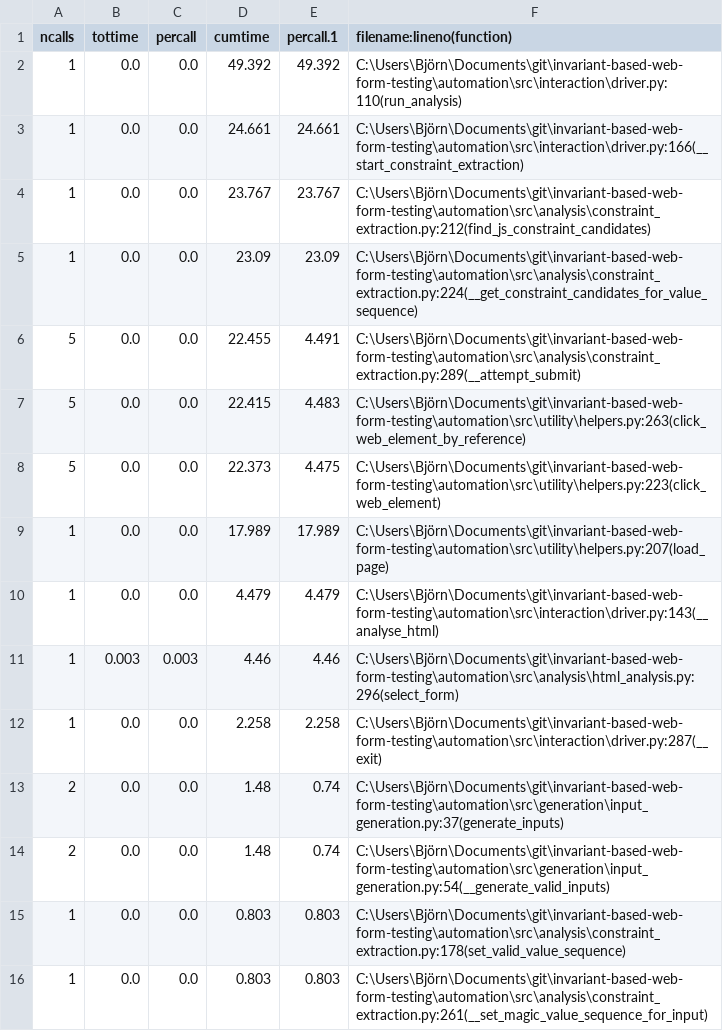
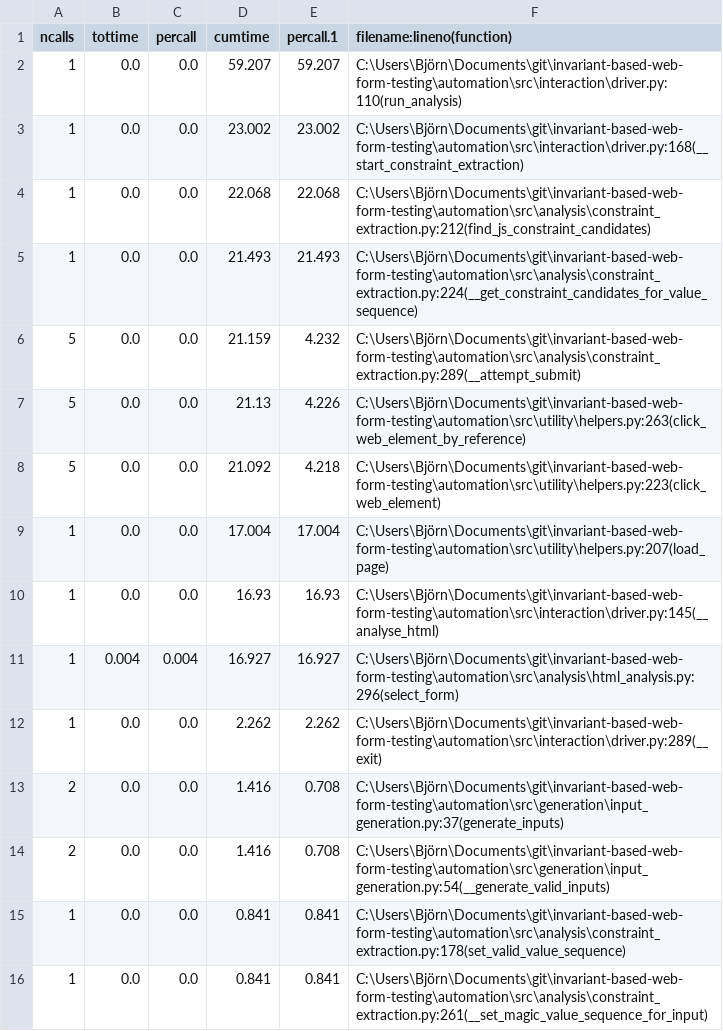
Before and after one commit to bjoernkarthein/web-form-constraint-solving, a CSV file: automation/evaluation/ghost_stats_clean.csv, drawn as a sheet; only a part is shown; the diff covers the shown part only.

```diff
--- a/automation/evaluation/ghost_stats_clean.csv
+++ b/automation/evaluation/ghost_stats_clean.csv
@@ -1,16 +1,16 @@
 ncalls,tottime,percall,cumtime,percall.1,filename:lineno(function)
-1,0.0,0.0,49.392,49.392,C:\Users\Björn\Documents\git\invariant-based-web-form-testing\automation\src\interaction\driver.py:110(run_analysis)
-1,0.0,0.0,24.661,24.661,C:\Users\Björn\Documents\git\invariant-based-web-form-testing\automation\src\interaction\driver.py:166(__start_constraint_extraction)
-1,0.0,0.0,23.767,23.767,C:\Users\Björn\Documents\git\invariant-based-web-form-testing\automation\src\analysis\constraint_extraction.py:212(find_js_constraint_candidates)
-1,0.0,0.0,23.09,23.09,C:\Users\Björn\Documents\git\invariant-based-web-form-testing\automation\src\analysis\constraint_extraction.py:224(__get_constraint_candidates_for_value_sequence)
-5,0.0,0.0,22.455,4.491,C:\Users\Björn\Documents\git\invariant-based-web-form-testing\automation\src\analysis\constraint_extraction.py:289(__attempt_submit)
-5,0.0,0.0,22.415,4.483,C:\Users\Björn\Documents\git\invariant-based-web-form-testing\automation\src\utility\helpers.py:263(click_web_element_by_reference)
-5,0.0,0.0,22.373,4.475,C:\Users\Björn\Documents\git\invariant-based-web-form-testing\automation\src\utility\helpers.py:223(click_web_element)
-1,0.0,0.0,17.989,17.989,C:\Users\Björn\Documents\git\invariant-based-web-form-testing\automation\src\utility\helpers.py:207(load_page)
-1,0.0,0.0,4.479,4.479,C:\Users\Björn\Documents\git\invariant-based-web-form-testing\automation\src\interaction\driver.py:143(__analyse_html)
-1,0.003,0.003,4.46,4.46,C:\Users\Björn\Documents\git\invariant-based-web-form-testing\automation\src\analysis\html_analysis.py:296(select_form)
-1,0.0,0.0,2.258,2.258,C:\Users\Björn\Documents\git\invariant-based-web-form-testing\automation\src\interaction\driver.py:287(__exit)
-2,0.0,0.0,1.48,0.74,C:\Users\Björn\Documents\git\invariant-based-web-form-testing\automation\src\generation\input_generation.py:37(generate_inputs)
-2,0.0,0.0,1.48,0.74,C:\Users\Björn\Documents\git\invariant-based-web-form-testing\automation\src\generation\input_generation.py:54(__generate_valid_inputs)
-1,0.0,0.0,0.803,0.803,C:\Users\Björn\Documents\git\invariant-based-web-form-testing\automation\src\analysis\constraint_extraction.py:178(set_valid_value_sequence)
-1,0.0,0.0,0.803,0.803,C:\Users\Björn\Documents\git\invariant-based-web-form-testing\automation\src\analysis\constraint_extraction.py:261(__set_magic_value_sequence_for_input)
+1,0.0,0.0,59.207,59.207,C:\Users\Björn\Documents\git\invariant-based-web-form-testing\automation\src\interaction\driver.py:110(run_analysis)
+1,0.0,0.0,23.002,23.002,C:\Users\Björn\Documents\git\invariant-based-web-form-testing\automation\src\interaction\driver.py:168(__start_constraint_extraction)
+1,0.0,0.0,22.068,22.068,C:\Users\Björn\Documents\git\invariant-based-web-form-testing\automation\src\analysis\constraint_extraction.py:212(find_js_constraint_candidates)
+1,0.0,0.0,21.493,21.493,C:\Users\Björn\Documents\git\invariant-based-web-form-testing\automation\src\analysis\constraint_extraction.py:224(__get_constraint_candidates_for_value_sequence)
+5,0.0,0.0,21.159,4.232,C:\Users\Björn\Documents\git\invariant-based-web-form-testing\automation\src\analysis\constraint_extraction.py:289(__attempt_submit)
+5,0.0,0.0,21.13,4.226,C:\Users\Björn\Documents\git\invariant-based-web-form-testing\automation\src\utility\helpers.py:263(click_web_element_by_reference)
+5,0.0,0.0,21.092,4.218,C:\Users\Björn\Documents\git\invariant-based-web-form-testing\automation\src\utility\helpers.py:223(click_web_element)
+1,0.0,0.0,17.004,17.004,C:\Users\Björn\Documents\git\invariant-based-web-form-testing\automation\src\utility\helpers.py:207(load_page)
+1,0.0,0.0,16.93,16.93,C:\Users\Björn\Documents\git\invariant-based-web-form-testing\automation\src\interaction\driver.py:145(__analyse_html)
+1,0.004,0.004,16.927,16.927,C:\Users\Björn\Documents\git\invariant-based-web-form-testing\automation\src\analysis\html_analysis.py:296(select_form)
+1,0.0,0.0,2.262,2.262,C:\Users\Björn\Documents\git\invariant-based-web-form-testing\automation\src\interaction\driver.py:289(__exit)
+2,0.0,0.0,1.416,0.708,C:\Users\Björn\Documents\git\invariant-based-web-form-testing\automation\src\generation\input_generation.py:37(generate_inputs)
+2,0.0,0.0,1.416,0.708,C:\Users\Björn\Documents\git\invariant-based-web-form-testing\automation\src\generation\input_generation.py:54(__generate_valid_inputs)
+1,0.0,0.0,0.841,0.841,C:\Users\Björn\Documents\git\invariant-based-web-form-testing\automation\src\analysis\constraint_extraction.py:178(set_valid_value_sequence)
+1,0.0,0.0,0.841,0.841,C:\Users\Björn\Documents\git\invariant-based-web-form-testing\automation\src\analysis\constraint_extraction.py:261(__set_magic_value_sequence_for_input)
```
Also changed, not shown: 5 added rows, 5 removed rows, 12 moved rows and 26 edited cells elsewhere in this file, automation/evaluation/ghost_stats.csv, automation/evaluation/ghost_stats_isla.csv, 8 other files.
